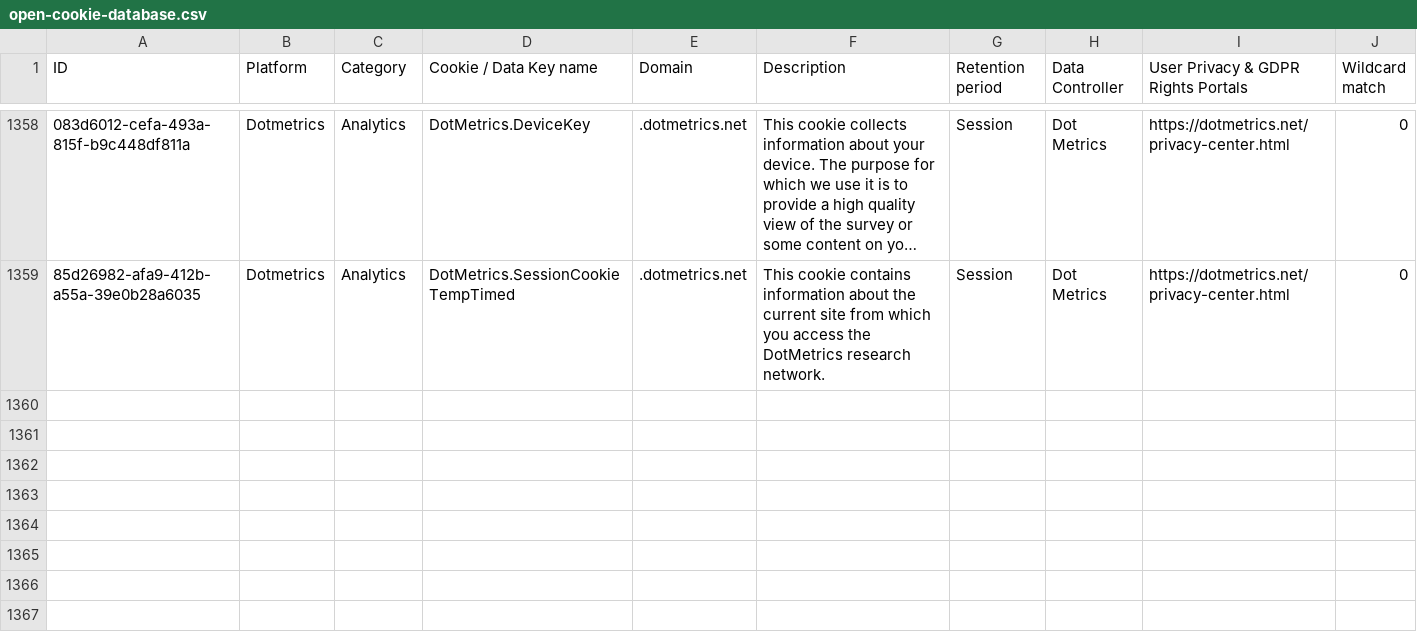
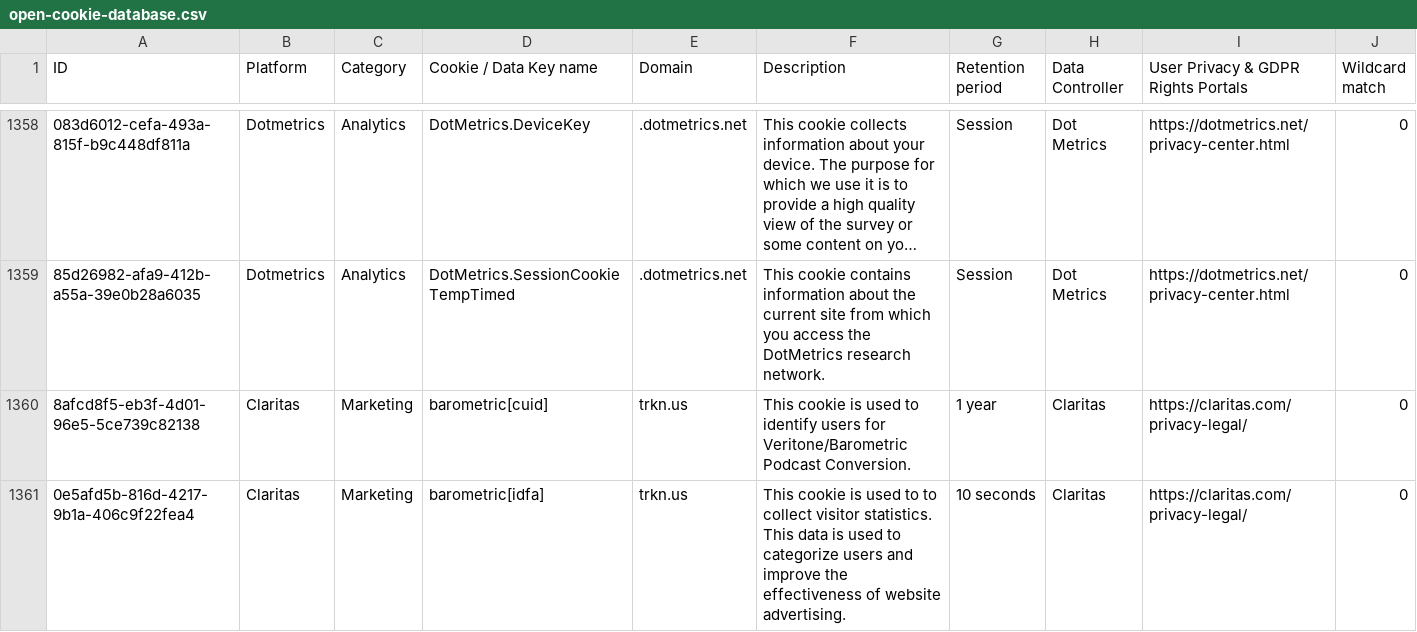
Before and after one commit to jkwakman/Open-Cookie-Database, a CSV file: open-cookie-database.csv, drawn as a sheet; only a part is shown, gaps mark what is left out; long unchanged cells end in …; the diff names each change by its address in the sheet, - before the commit and + after, or states it on an @@ line.

Commit message:
adding claritas cookies

```diff
--- a/open-cookie-database.csv
+++ b/open-cookie-database.csv
+row 1360: 8afcd8f5-eb3f-4d01-96e5-5ce739c82138 | Claritas | Marketing | barometric[cuid] | trkn.us | This cookie is used to identify users for Veritone/Barometric Podcast Conversion. | 1 year | Claritas | https://claritas.com/privacy-legal/ | 0
+row 1361: 0e5afd5b-816d-4217-9b1a-406c9f22fea4 | Claritas | Marketing | barometric[idfa] | trkn.us | This cookie is used to to collect visitor statistics. This data is used to categorize users and improve the effectiveness of website advertising. | 10 seconds | Claritas | https://claritas.com/privacy-legal/ | 0
```
